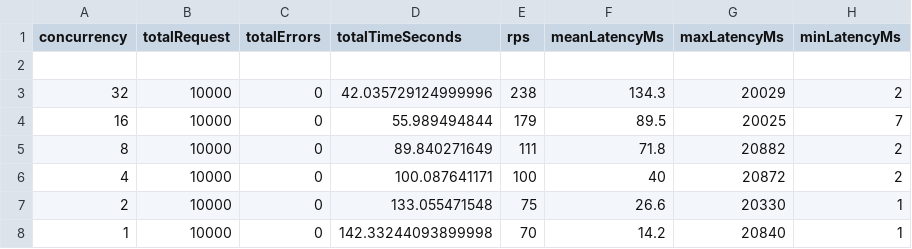
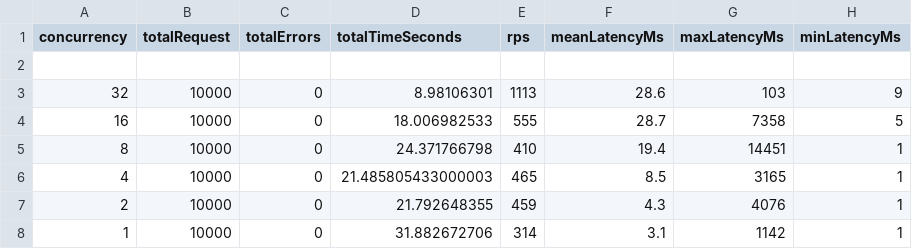
Before and after one commit to luco5826/group03-jwticket, a CSV file: benchmark/result.csv, drawn as a sheet.

Commit message:
Expected benchmark with usl4j  (#5)
* fix rps values from loadtest script

* added expected benchmark with usl4j library

```diff
--- a/benchmark/result.csv
+++ b/benchmark/result.csv
@@ -2,7 +2,7 @@ concurrency,totalRequest,totalErrors,totalTimeSeconds,rps,meanLatencyMs,maxLaten
 
-32,10000,0,42.035729124999996, 238,134.3,20029,2
-16,10000,0,55.989494844, 179,89.5,20025,7
-8,10000,0,89.840271649, 111,71.8,20882,2
-4,10000,0,100.087641171, 100,40,20872,2
-2,10000,0,133.055471548, 75,26.6,20330,1
-1,10000,0,142.33244093899998, 70,14.2,20840,1
+32,10000,0,8.98106301, 1113,28.6,103,9
+16,10000,0,18.006982533, 555,28.7,7358,5
+8,10000,0,24.371766798, 410,19.4,14451,1
+4,10000,0,21.485805433000003, 465,8.5,3165,1
+2,10000,0,21.792648355, 459,4.3,4076,1
+1,10000,0,31.882672706, 314,3.1,1142,1
```
Also changed, not shown: 6 other files.
